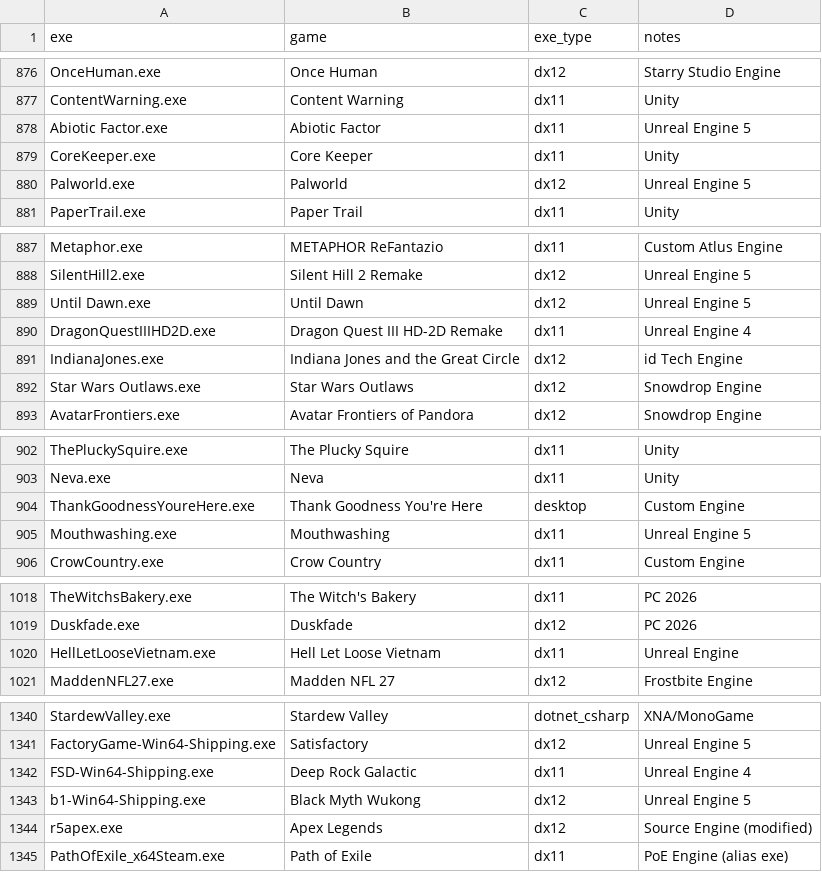
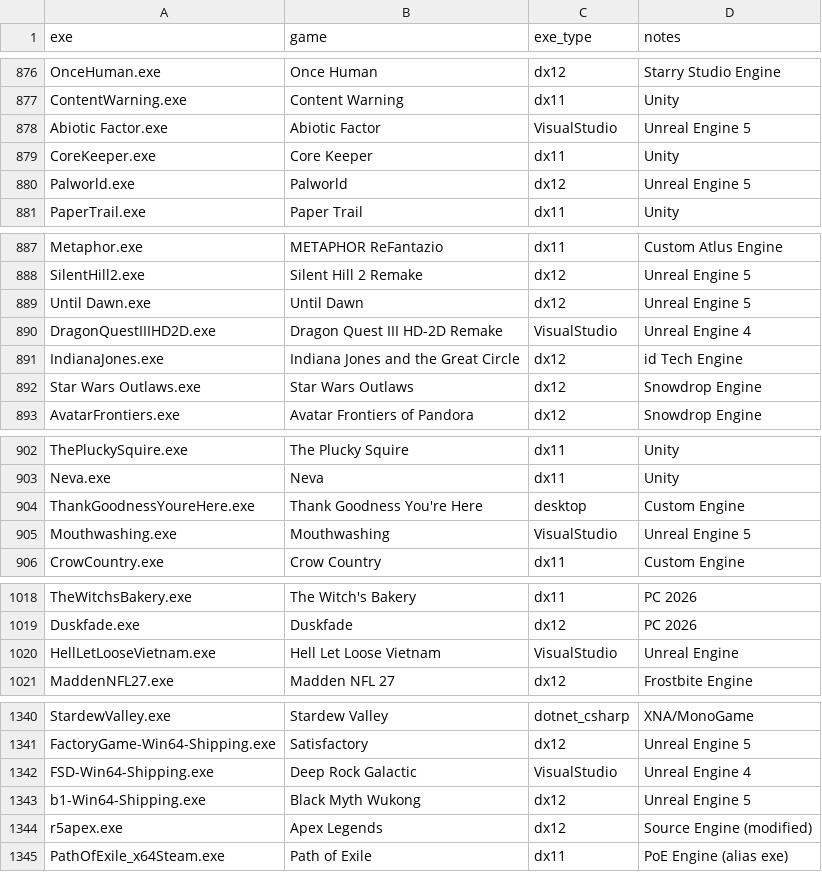
Before and after one commit to N3oRay/proton-autogen, a CSV file: usr/share/proton-autogen/profiles.csv, drawn as a sheet; only a part is shown, gaps mark what is left out; the diff covers the shown part only.

Commit message:
support Visualstudio

```diff
--- a/usr/share/proton-autogen/profiles.csv
+++ b/usr/share/proton-autogen/profiles.csv
@@ -877,3 +877,3 @@ OnceHuman.exe,Once Human,dx12,Starry Studio Engine
 ContentWarning.exe,Content Warning,dx11,Unity
-Abiotic Factor.exe,Abiotic Factor,dx11,Unreal Engine 5
+Abiotic Factor.exe,Abiotic Factor,VisualStudio,Unreal Engine 5
 CoreKeeper.exe,Core Keeper,dx11,Unity
@@ -889,3 +889,3 @@ SilentHill2.exe,Silent Hill 2 Remake,dx12,Unreal Engine 5
 Until Dawn.exe,Until Dawn,dx12,Unreal Engine 5
-DragonQuestIIIHD2D.exe,Dragon Quest III HD-2D Remake,dx11,Unreal Engine 4
+DragonQuestIIIHD2D.exe,Dragon Quest III HD-2D Remake,VisualStudio,Unreal Engine 4
 IndianaJones.exe,Indiana Jones and the Great Circle,dx12,id Tech Engine
@@ -904,3 +904,3 @@ Neva.exe,Neva,dx11,Unity
 ThankGoodnessYoureHere.exe,Thank Goodness You're Here,desktop,Custom Engine
-Mouthwashing.exe,Mouthwashing,dx11,Unreal Engine 5
+Mouthwashing.exe,Mouthwashing,VisualStudio,Unreal Engine 5
 CrowCountry.exe,Crow Country,dx11,Custom Engine
@@ -1019,3 +1019,3 @@ TheWitchsBakery.exe,The Witch's Bakery,dx11,PC 2026
 Duskfade.exe,Duskfade,dx12,PC 2026
-HellLetLooseVietnam.exe,Hell Let Loose Vietnam,dx11,Unreal Engine
+HellLetLooseVietnam.exe,Hell Let Loose Vietnam,VisualStudio,Unreal Engine
 MaddenNFL27.exe,Madden NFL 27,dx12,Frostbite Engine
@@ -1341,3 +1341,3 @@ StardewValley.exe,Stardew Valley,dotnet_csharp,XNA/MonoGame
 FactoryGame-Win64-Shipping.exe,Satisfactory,dx12,Unreal Engine 5
-FSD-Win64-Shipping.exe,Deep Rock Galactic,dx11,Unreal Engine 4
+FSD-Win64-Shipping.exe,Deep Rock Galactic,VisualStudio,Unreal Engine 4
 b1-Win64-Shipping.exe,Black Myth Wukong,dx12,Unreal Engine 5
```
Also changed, not shown: 10 added rows and 4 edited cells elsewhere in this file, 1 other file.
